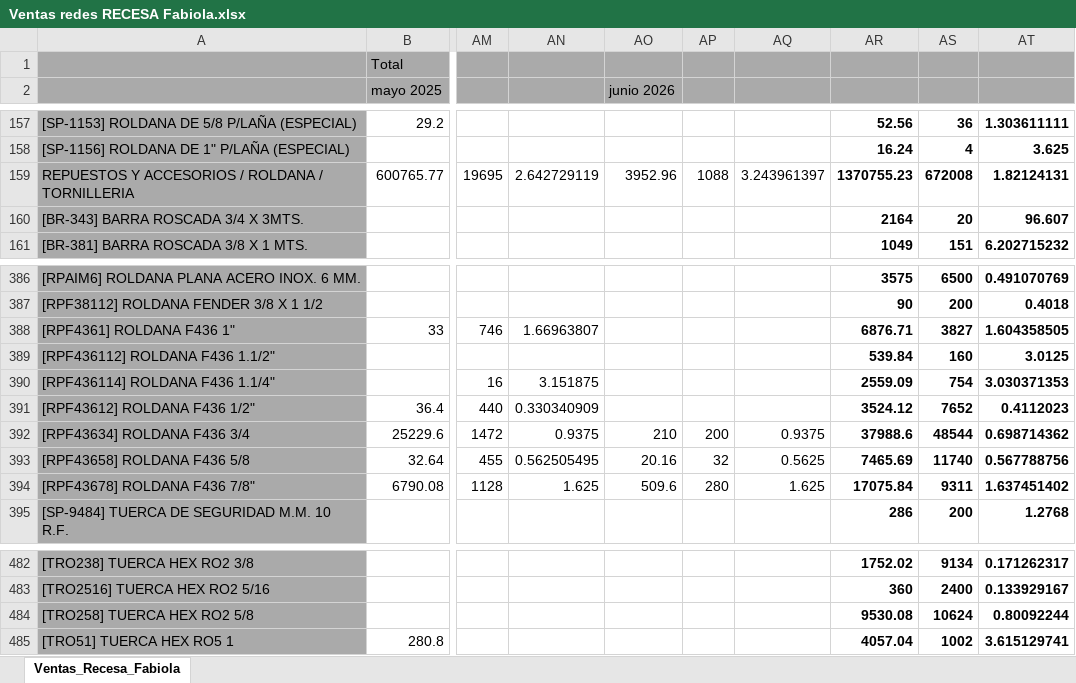
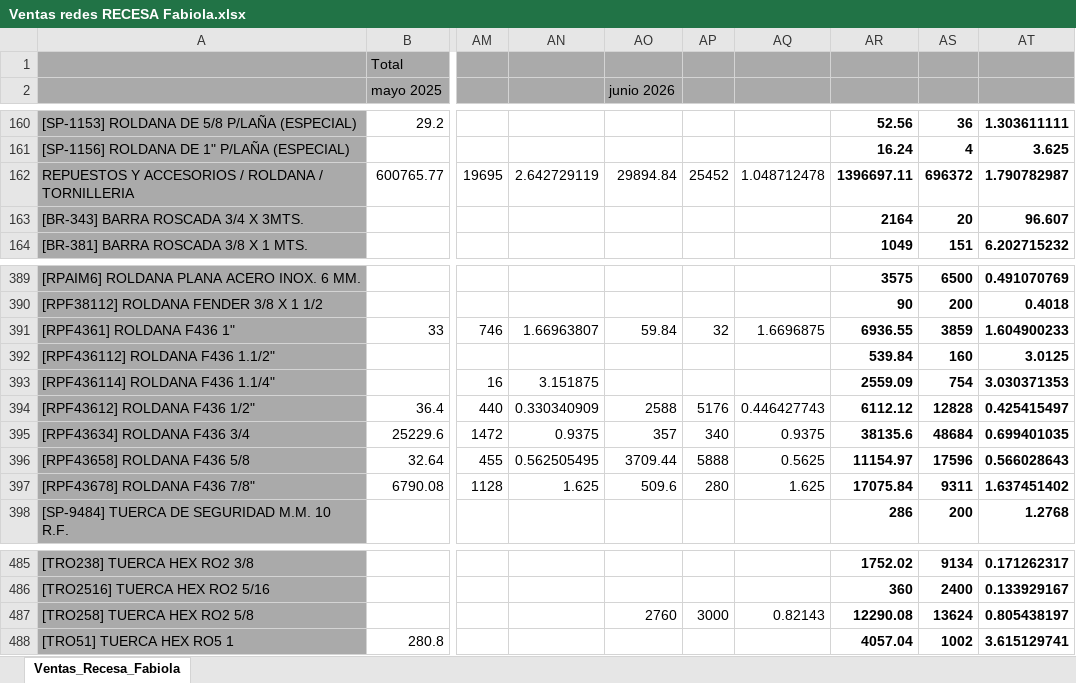
Before and after one commit to JoseP1403/dashboard-recesa, an Excel workbook: Ventas redes RECESA Fabiola.xlsx, sheet Ventas_Recesa_Fabiola, drawn as a sheet; only a part is shown, gaps mark what is left out; values as stored, in another font and other column widths than the file's, no borders; addresses are those after the commit; the diff covers the shown part only; the diff names each change by its address in the sheet, - before the commit and + after, or states it on an @@ line.

```diff
--- a/Ventas redes RECESA Fabiola.xlsx (sheet Ventas_Recesa_Fabiola)
+++ b/Ventas redes RECESA Fabiola.xlsx (sheet Ventas_Recesa_Fabiola)
-AO162 (junio 2026): 3952.96
+AO162 (junio 2026): 29894.84
-AP162: 1088
+AP162: 25452
-AQ162: 3.243961397
+AQ162: 1.048712478
-AR162: 1370755.23
+AR162: 1396697.11
-AS162: 672008
+AS162: 696372
-AT162: 1.82124131
+AT162: 1.790782987
-AO391 (junio 2026): (empty)
+AO391 (junio 2026): 59.84
-AP391: (empty)
+AP391: 32
-AQ391: (empty)
+AQ391: 1.6696875
-AR391: 6876.71
+AR391: 6936.55
-AS391: 3827
+AS391: 3859
-AT391: 1.604358505
+AT391: 1.604900233
-AO394 (junio 2026): (empty)
+AO394 (junio 2026): 2588
-AP394: (empty)
+AP394: 5176
-AQ394: (empty)
+AQ394: 0.446427743
-AR394: 3524.12
+AR394: 6112.12
-AS394: 7652
+AS394: 12828
-AT394: 0.4112023
+AT394: 0.425415497
-AO395 (junio 2026): 210
+AO395 (junio 2026): 357
-AP395: 200
+AP395: 340
-AR395: 37988.6
+AR395: 38135.6
-AS395: 48544
+AS395: 48684
-AT395: 0.698714362
+AT395: 0.699401035
-AO396 (junio 2026): 20.16
+AO396 (junio 2026): 3709.44
-AP396: 32
+AP396: 5888
-AR396: 7465.69
+AR396: 11154.97
-AS396: 11740
+AS396: 17596
-AT396: 0.567788756
+AT396: 0.566028643
-AO487 (junio 2026): (empty)
+AO487 (junio 2026): 2760
-AP487: (empty)
+AP487: 3000
-AQ487: (empty)
+AQ487: 0.82143
-AR487: 9530.08
+AR487: 12290.08
-AS487: 10624
+AS487: 13624
-AT487: 0.80092244
+AT487: 0.805438197
```
Also changed, not shown: 3 added rows and 126 edited cells elsewhere in this sheet, Base_Maestra_Vendedores_RECESA.xlsx, Ventas redes RECESA Allan.xlsx, 2 other files.
